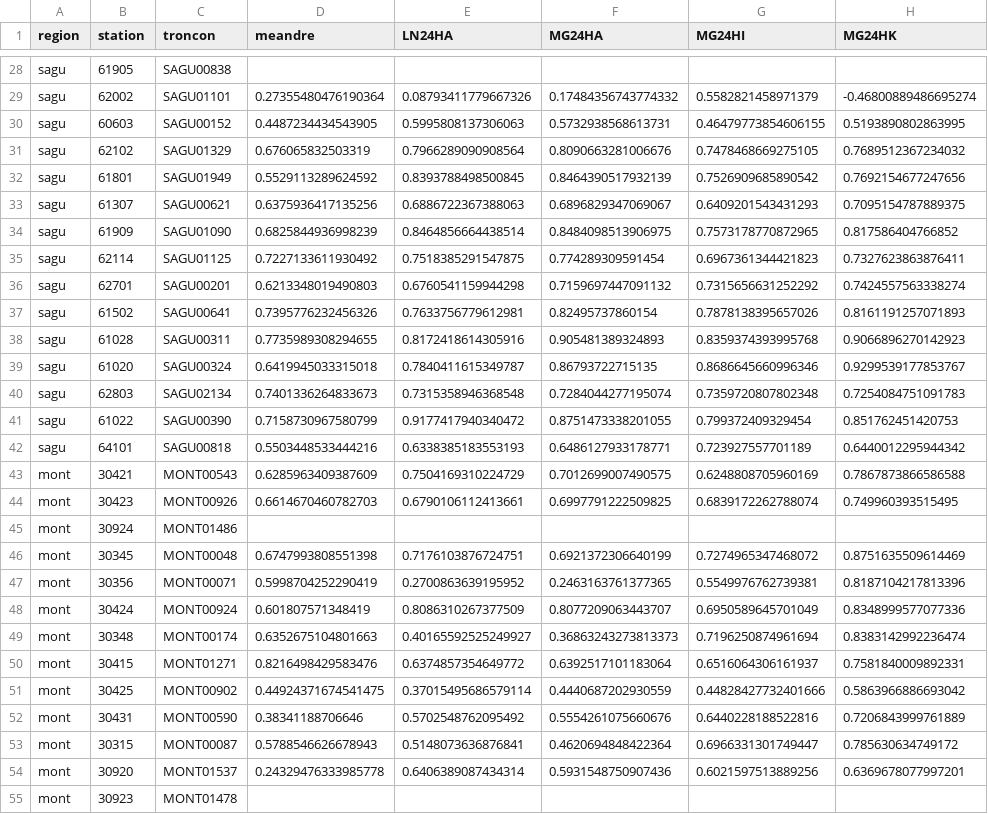
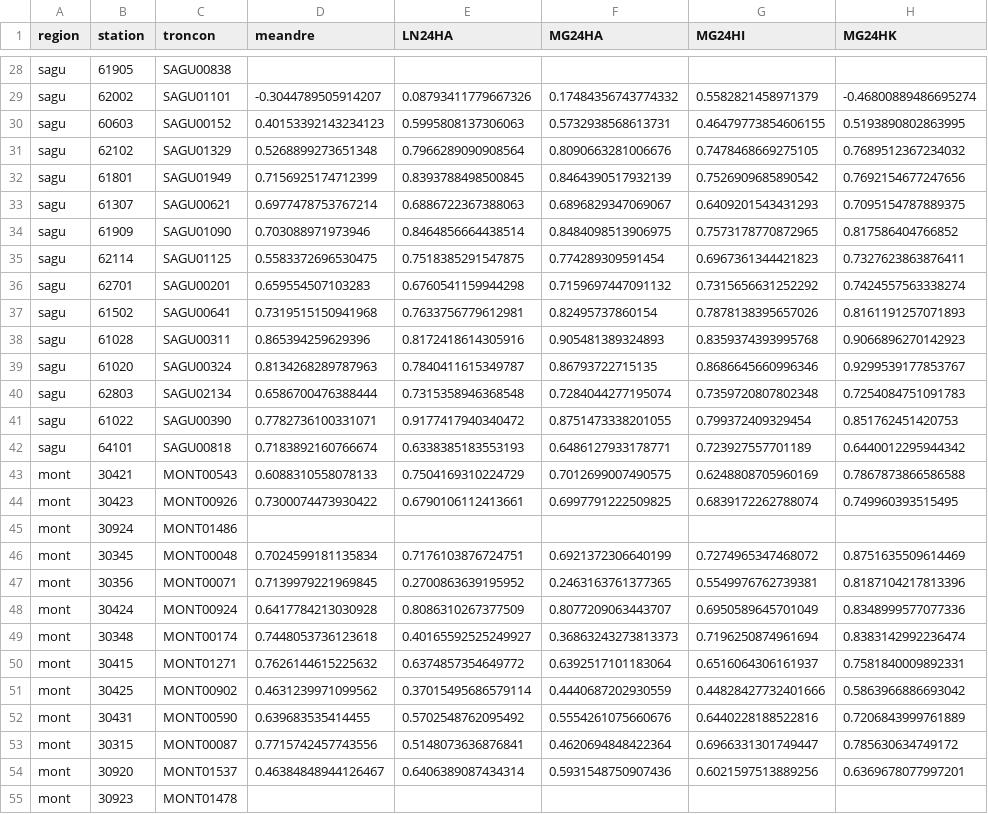
Before and after one commit to essicolo/meandre, a CSV file: reports/duel_hydrotel.csv, drawn as a sheet; only a part is shown, gaps mark what is left out; the diff covers the shown part only; the diff names each change by its address in the sheet, - before the commit and + after, or states it on an @@ line.

```diff
--- a/reports/duel_hydrotel.csv
+++ b/reports/duel_hydrotel.csv
-D29 (meandre): 0.27355480476190364
+D29 (meandre): -0.3044789505914207
-D30 (meandre): 0.4487234434543905
+D30 (meandre): 0.40153392143234123
-D31 (meandre): 0.676065832503319
+D31 (meandre): 0.5268899273651348
-D32 (meandre): 0.5529113289624592
+D32 (meandre): 0.7156925174712399
-D33 (meandre): 0.6375936417135256
+D33 (meandre): 0.6977478753767214
-D34 (meandre): 0.6825844936998239
+D34 (meandre): 0.703088971973946
-D35 (meandre): 0.7227133611930492
+D35 (meandre): 0.5583372696530475
-D36 (meandre): 0.6213348019490803
+D36 (meandre): 0.659554507103283
-D37 (meandre): 0.7395776232456326
+D37 (meandre): 0.7319515150941968
-D38 (meandre): 0.7735989308294655
+D38 (meandre): 0.865394259629396
-D39 (meandre): 0.6419945033315018
+D39 (meandre): 0.8134268289787963
-D40 (meandre): 0.7401336264833673
+D40 (meandre): 0.6586700476388444
-D41 (meandre): 0.7158730967580799
+D41 (meandre): 0.7782736100331071
-D42 (meandre): 0.5503448533444216
+D42 (meandre): 0.7183892160766674
-D43 (meandre): 0.6285963409387609
+D43 (meandre): 0.6088310558078133
-D44 (meandre): 0.6614670460782703
+D44 (meandre): 0.7300074473930422
-D46 (meandre): 0.6747993808551398
+D46 (meandre): 0.7024599181135834
-D47 (meandre): 0.5998704252290419
+D47 (meandre): 0.7139979221969845
-D48 (meandre): 0.601807571348419
+D48 (meandre): 0.6417784213030928
-D49 (meandre): 0.6352675104801663
+D49 (meandre): 0.7448053736123618
-D50 (meandre): 0.8216498429583476
+D50 (meandre): 0.7626144615225632
-D51 (meandre): 0.44924371674541475
+D51 (meandre): 0.4631239971099562
-D52 (meandre): 0.38341188706646
+D52 (meandre): 0.639683535414455
-D53 (meandre): 0.5788546626678943
+D53 (meandre): 0.7715742457743556
-D54 (meandre): 0.24329476333985778
+D54 (meandre): 0.46384848944126467
```
Also changed, not shown: 107 edited cells elsewhere in this file, 3 other files.
